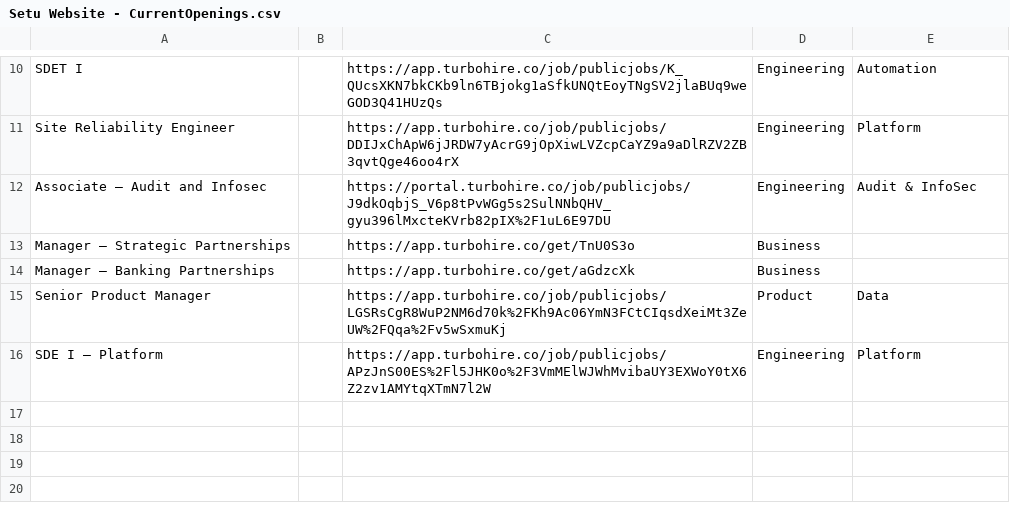
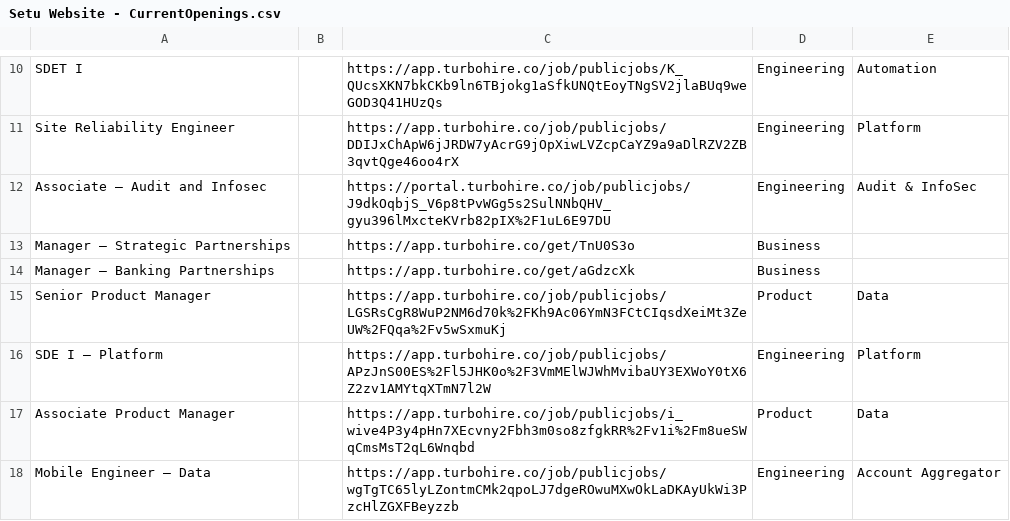
Before and after one commit to SetuHQ/website-content, a CSV file: careers/Setu Website - CurrentOpenings.csv, drawn as a sheet; only a part is shown, gaps mark what is left out; the diff names each change by its address in the sheet, - before the commit and + after, or states it on an @@ line.

Commit message:
Add new job openings

```diff
--- a/careers/Setu Website - CurrentOpenings.csv
+++ b/careers/Setu Website - CurrentOpenings.csv
+row 17: Associate Product Manager |  | https://app.turbohire.co/job/publicjobs/i_wive4P3y4pHn7XEcvny2Fbh3m0so8zfgkRR%2Fv1i%2Fm8ueSWqCmsMsT2qL6Wnqbd | Product | Data
+row 18: Mobile Engineer — Data |  | https://app.turbohire.co/job/publicjobs/wgTgTC65lyLZontmCMk2qpoLJ7dgeROwuMXwOkLaDKAyUkWi3PzcHlZGXFBeyzzb | Engineering | Account Aggregator
```
